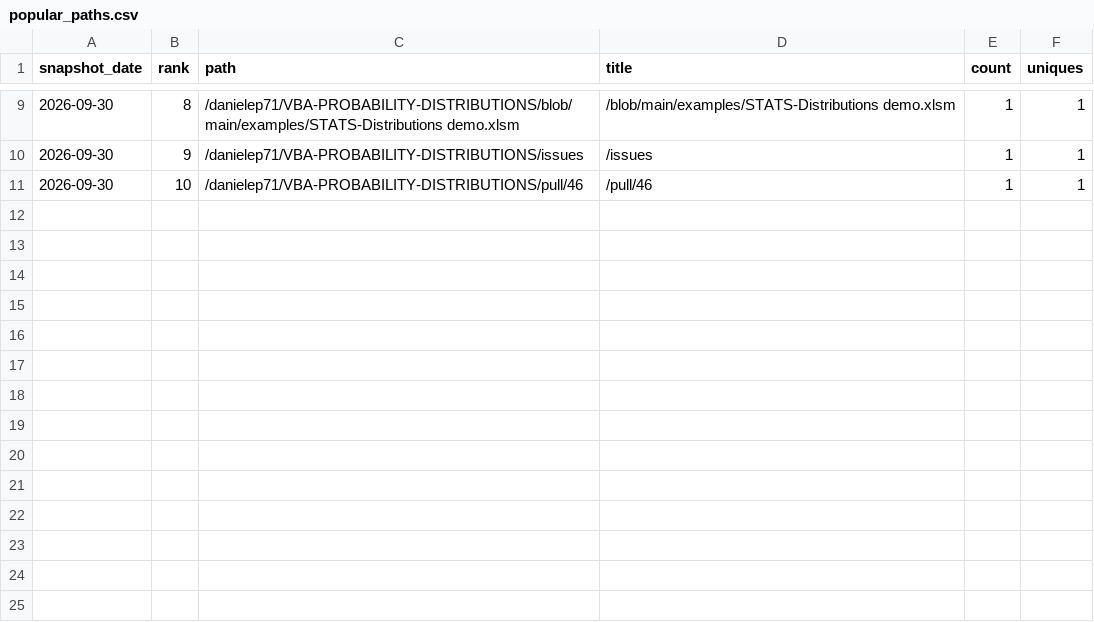
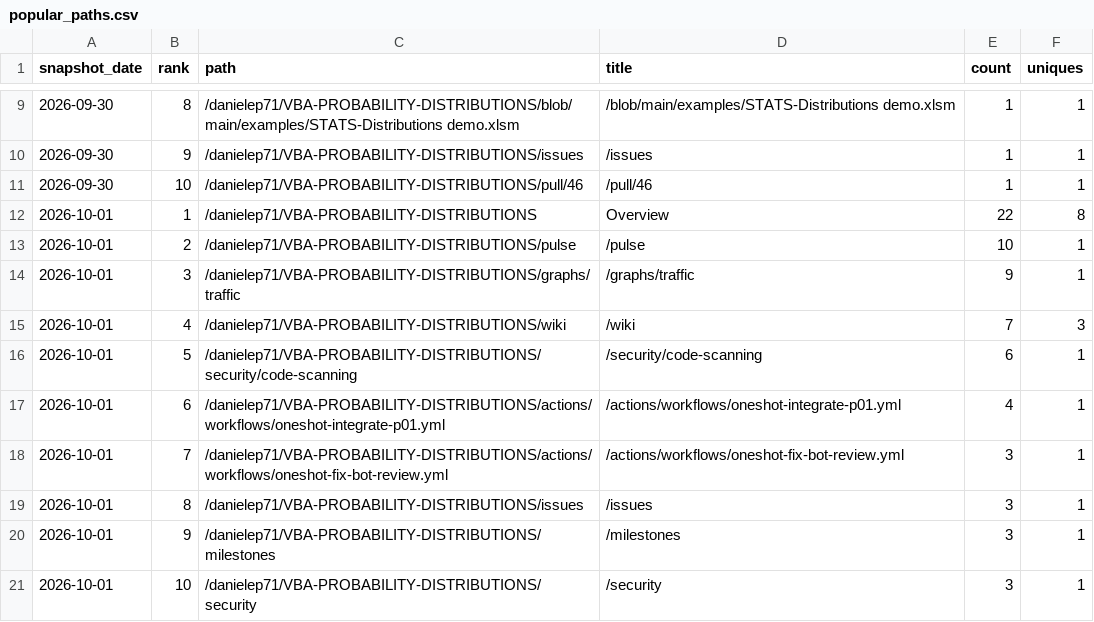
Before and after one commit to danielep71/VBA-PROBABILITY-DISTRIBUTIONS, a CSV file: data/popular_paths.csv, drawn as a sheet; only a part is shown, gaps mark what is left out.

```diff
--- a/data/popular_paths.csv
+++ b/data/popular_paths.csv
@@ -11 +11,11 @@ snapshot_date,rank,path,title,count,uniques
 2026-09-30,10,/danielep71/VBA-PROBABILITY-DISTRIBUTIONS/pull/46,/pull/46,1,1
+2026-10-01,1,/danielep71/VBA-PROBABILITY-DISTRIBUTIONS,Overview,22,8
+2026-10-01,2,/danielep71/VBA-PROBABILITY-DISTRIBUTIONS/pulse,/pulse,10,1
+2026-10-01,3,/danielep71/VBA-PROBABILITY-DISTRIBUTIONS/graphs/traffic,/graphs/traffic,9,1
+2026-10-01,4,/danielep71/VBA-PROBABILITY-DISTRIBUTIONS/wiki,/wiki,7,3
+2026-10-01,5,/danielep71/VBA-PROBABILITY-DISTRIBUTIONS/security/code-scanning,/security/code-scanning,6,1
+2026-10-01,6,/danielep71/VBA-PROBABILITY-DISTRIBUTIONS/actions/workflows/oneshot-integrate-p01.yml,/actions/workflows/oneshot-integrate-p01.yml,4,1
+2026-10-01,7,/danielep71/VBA-PROBABILITY-DISTRIBUTIONS/actions/workflows/oneshot-fix-bot-review.yml,/actions/workflows/oneshot-fix-bot-review.yml,3,1
+2026-10-01,8,/danielep71/VBA-PROBABILITY-DISTRIBUTIONS/issues,/issues,3,1
+2026-10-01,9,/danielep71/VBA-PROBABILITY-DISTRIBUTIONS/milestones,/milestones,3,1
+2026-10-01,10,/danielep71/VBA-PROBABILITY-DISTRIBUTIONS/security,/security,3,1
```
Also changed, not shown: data/traffic_daily.csv, 4 other files.
